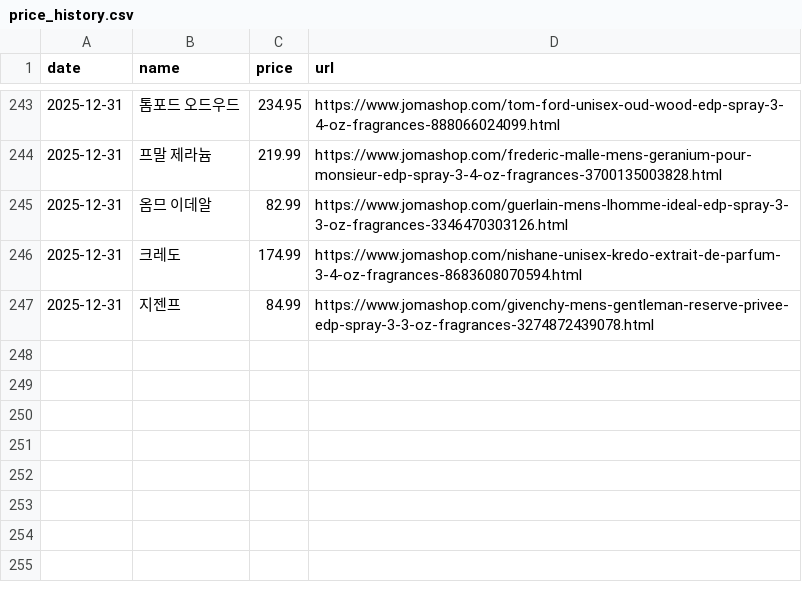
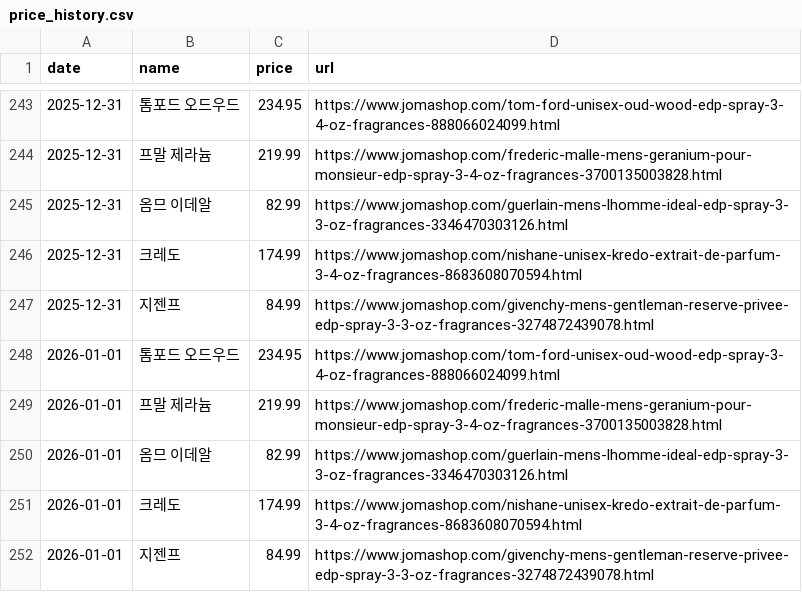
Before and after one commit to dangernine/danjotr, a CSV file: price_history.csv, drawn as a sheet; only a part is shown, gaps mark what is left out; the diff names each change by its address in the sheet, - before the commit and + after, or states it on an @@ line.

Commit message:
Update prices

```diff
--- a/price_history.csv
+++ b/price_history.csv
+row 248: 2026-01-01 | 톰포드 오드우드 | 234.95 | https://www.jomashop.com/tom-ford-unisex-oud-wood-edp-spray-3-4-oz-fragrances-888066024099.html
+row 249: 2026-01-01 | 프말 제라늄 | 219.99 | https://www.jomashop.com/frederic-malle-mens-geranium-pour-monsieur-edp-spray-3-4-oz-fragrances-3700135003828.html
+row 250: 2026-01-01 | 옴므 이데알 | 82.99 | https://www.jomashop.com/guerlain-mens-lhomme-ideal-edp-spray-3-3-oz-fragrances-3346470303126.html
+row 251: 2026-01-01 | 크레도 | 174.99 | https://www.jomashop.com/nishane-unisex-kredo-extrait-de-parfum-3-4-oz-fragrances-8683608070594.html
+row 252: 2026-01-01 | 지젠프 | 84.99 | https://www.jomashop.com/givenchy-mens-gentleman-reserve-privee-edp-spray-3-3-oz-fragrances-3274872439078.html
```
